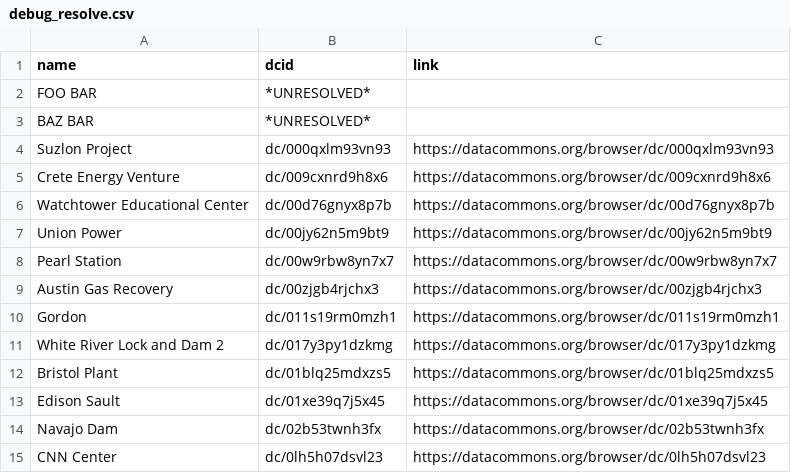
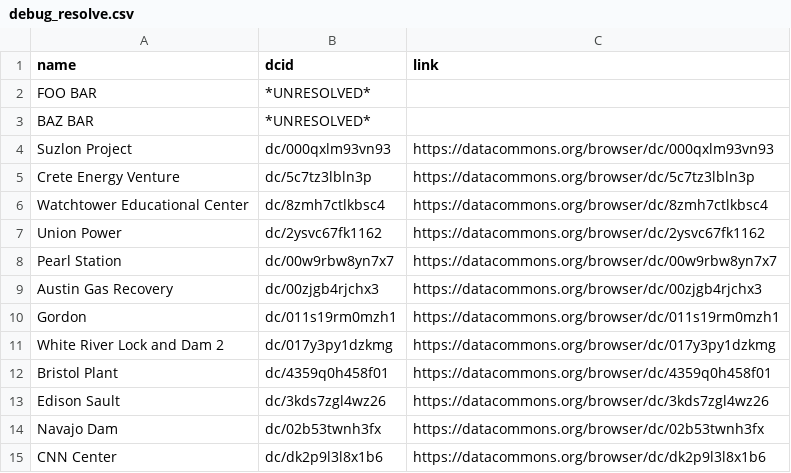
Before and after one commit to datacommonsorg/import, a CSV file: simple/stats/sample/powerplants/debug_resolve.csv, drawn as a sheet.

```diff
--- a/simple/stats/sample/powerplants/debug_resolve.csv
+++ b/simple/stats/sample/powerplants/debug_resolve.csv
@@ -4,5 +4,5 @@ BAZ BAR,*UNRESOLVED*,
 Suzlon Project,dc/000qxlm93vn93,https://datacommons.org/browser/dc/000qxlm93vn93
-Crete Energy Venture,dc/009cxnrd9h8x6,https://datacommons.org/browser/dc/009cxnrd9h8x6
-Watchtower Educational Center,dc/00d76gnyx8p7b,https://datacommons.org/browser/dc/00d76gnyx8p7b
-Union Power,dc/00jy62n5m9bt9,https://datacommons.org/browser/dc/00jy62n5m9bt9
+Crete Energy Venture,dc/5c7tz3lbln3p,https://datacommons.org/browser/dc/5c7tz3lbln3p
+Watchtower Educational Center,dc/8zmh7ctlkbsc4,https://datacommons.org/browser/dc/8zmh7ctlkbsc4
+Union Power,dc/2ysvc67fk1162,https://datacommons.org/browser/dc/2ysvc67fk1162
 Pearl Station,dc/00w9rbw8yn7x7,https://datacommons.org/browser/dc/00w9rbw8yn7x7
@@ -11,5 +11,5 @@ Gordon,dc/011s19rm0mzh1,https://datacommons.org/browser/dc/011s19rm0mzh1
 White River Lock and Dam 2,dc/017y3py1dzkmg,https://datacommons.org/browser/dc/017y3py1dzkmg
-Bristol Plant,dc/01blq25mdxzs5,https://datacommons.org/browser/dc/01blq25mdxzs5
-Edison Sault,dc/01xe39q7j5x45,https://datacommons.org/browser/dc/01xe39q7j5x45
+Bristol Plant,dc/4359q0h458f01,https://datacommons.org/browser/dc/4359q0h458f01
+Edison Sault,dc/3kds7zgl4wz26,https://datacommons.org/browser/dc/3kds7zgl4wz26
 Navajo Dam,dc/02b53twnh3fx,https://datacommons.org/browser/dc/02b53twnh3fx
-CNN Center,dc/0lh5h07dsvl23,https://datacommons.org/browser/dc/0lh5h07dsvl23
+CNN Center,dc/dk2p9l3l8x1b6,https://datacommons.org/browser/dc/dk2p9l3l8x1b6
```
Also changed, not shown: simple/stats/sample/powerplants/observations.csv, 2 other files.
